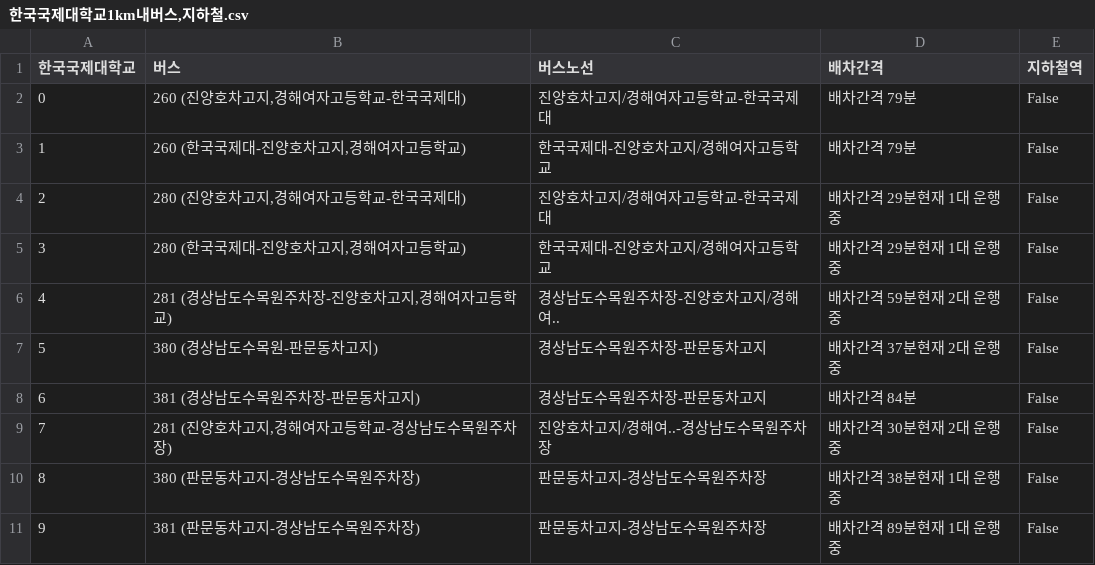
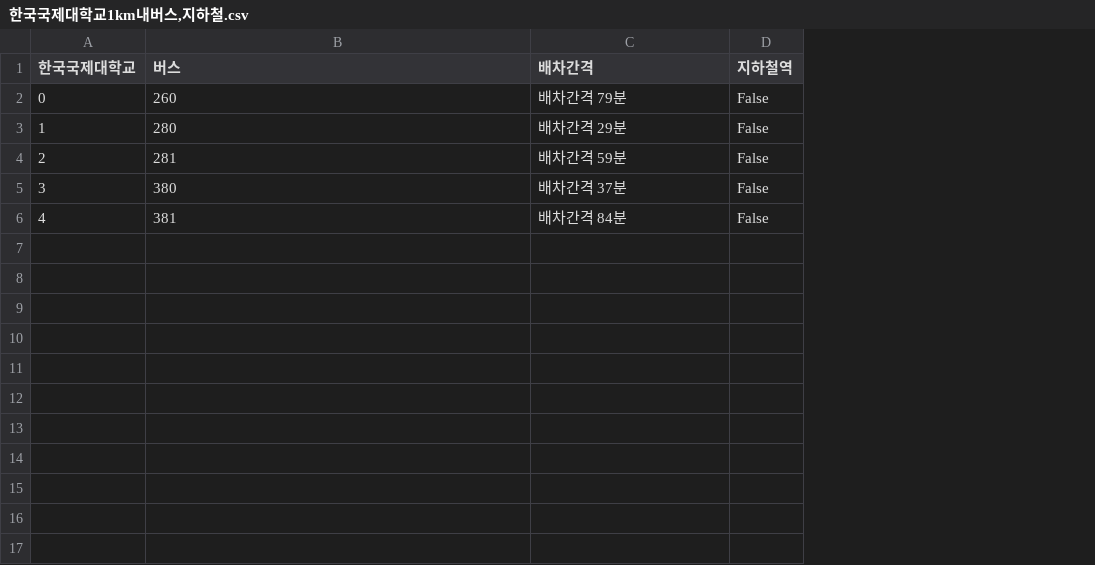
Before and after one commit to JngMkk/MLP_4_Project, a CSV file: jm_data/data/한국국제대학교1km내버스,지하철.csv, drawn as a sheet; removed rows and columns are numbered as before the commit, all else as after; the diff names each change by its address in the sheet, - before the commit and + after, or states it on an @@ line.

```diff
--- a/jm_data/data/한국국제대학교1km내버스,지하철.csv
+++ b/jm_data/data/한국국제대학교1km내버스,지하철.csv
-column C (버스노선), rows 2-3: 진양호차고지/경해여자고등학교-한국국제대 | 한국국제대-진양호차고지/경해여자고등학교; row 8: 경상남도수목원주차장-판문동차고지
-B2 (버스): 260 (진양호차고지,경해여자고등학교-한국국제대)
+B2 (버스): 260
-B3 (버스): 260 (한국국제대-진양호차고지,경해여자고등학교)
+B3 (버스): 280
-C3 (배차간격): 배차간격 79분
+C3 (배차간격): 배차간격 29분
-row 4: 2 | 280 (진양호차고지,경해여자고등학교-한국국제대) | 진양호차고지/경해여자고등학교-한국국제대 | 배차간격 29분현재 1대 운행중 | False
-row 5: 3 | 280 (한국국제대-진양호차고지,경해여자고등학교) | 한국국제대-진양호차고지/경해여자고등학교 | 배차간격 29분현재 1대 운행중 | False
-row 6: 4 | 281 (경상남도수목원주차장-진양호차고지,경해여자고등학교) | 경상남도수목원주차장-진양호차고지/경해여.. | 배차간격 59분현재 2대 운행중 | False
-row 7: 5 | 380 (경상남도수목원-판문동차고지) | 경상남도수목원주차장-판문동차고지 | 배차간격 37분현재 2대 운행중 | False
+row 4: 2 | 281 | 배차간격 59분 | False
+row 5: 3 | 380 | 배차간격 37분 | False
@@ column A (한국국제대학교) renumbered in row 6 @@
-B6 (버스): 381 (경상남도수목원주차장-판문동차고지)
+B6 (버스): 381
-row 9: 7 | 281 (진양호차고지,경해여자고등학교-경상남도수목원주차장) | 진양호차고지/경해여..-경상남도수목원주차장 | 배차간격 30분현재 2대 운행중 | False
-row 10: 8 | 380 (판문동차고지-경상남도수목원주차장) | 판문동차고지-경상남도수목원주차장 | 배차간격 38분현재 1대 운행중 | False
-row 11: 9 | 381 (판문동차고지-경상남도수목원주차장) | 판문동차고지-경상남도수목원주차장 | 배차간격 89분현재 1대 운행중 | False
```
Also changed, not shown: jm_data/data/경주대학교1km내버스,지하철.csv, jm_data/data/서라벌대학교1km내버스,지하철.csv, 46 other files.
